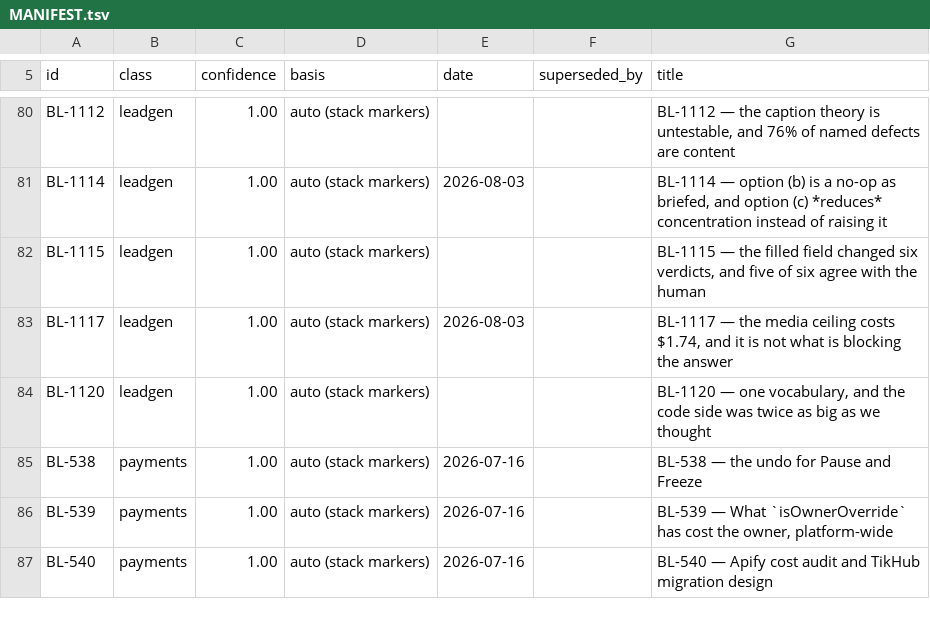
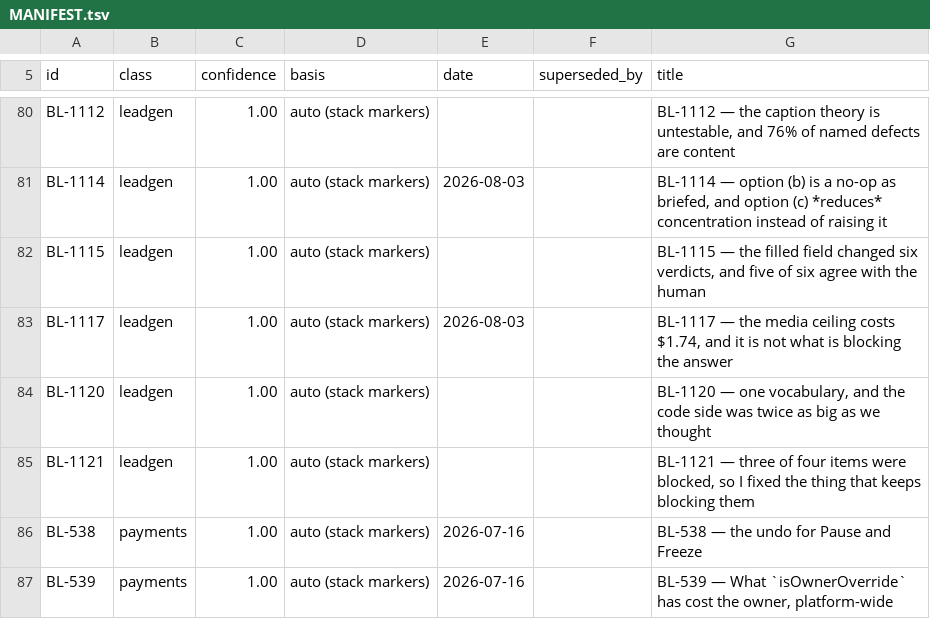
Before and after one commit to ilenader/clippershq-reports, a TSV file: MANIFEST.tsv, drawn as a sheet; only a part is shown, gaps mark what is left out; the shorter side is filled out with more unchanged rows.

Commit message:
BL-1121: three of four items blocked; the merge helper that stops it recurring

```diff
--- a/MANIFEST.tsv
+++ b/MANIFEST.tsv
@@ -84,2 +84,3 @@ BL-1117	leadgen	1.00	auto (stack markers)	2026-08-03		BL-1117 — the media ceil
 BL-1120	leadgen	1.00	auto (stack markers)			BL-1120 — one vocabulary, and the code side was twice as big as we thought
+BL-1121	leadgen	1.00	auto (stack markers)			BL-1121 — three of four items were blocked, so I fixed the thing that keeps blocking them
 BL-538	payments	1.00	auto (stack markers)	2026-07-16		BL-538 — the undo for Pause and Freeze
```
Also changed, not shown: 1 other file.
